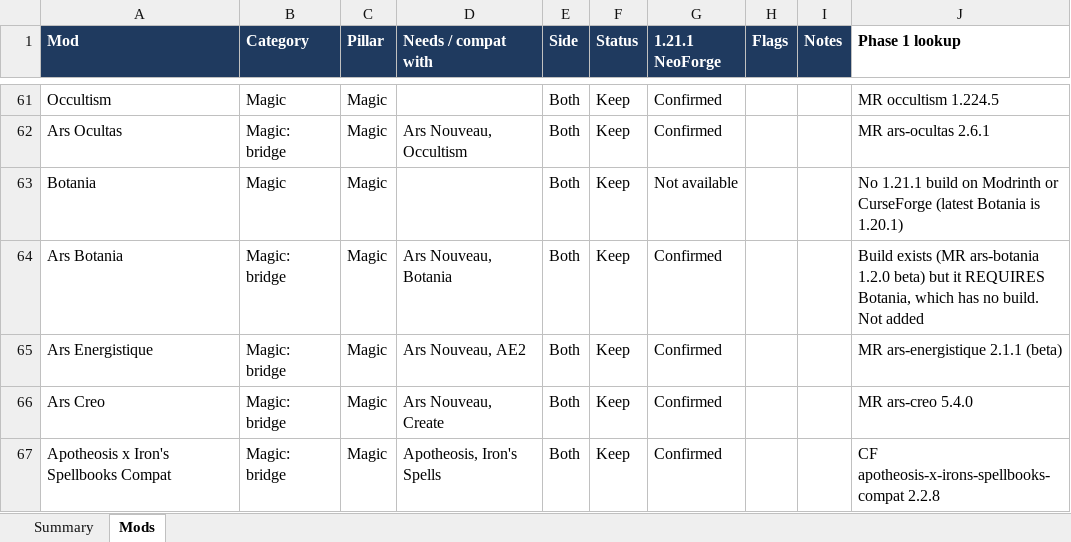
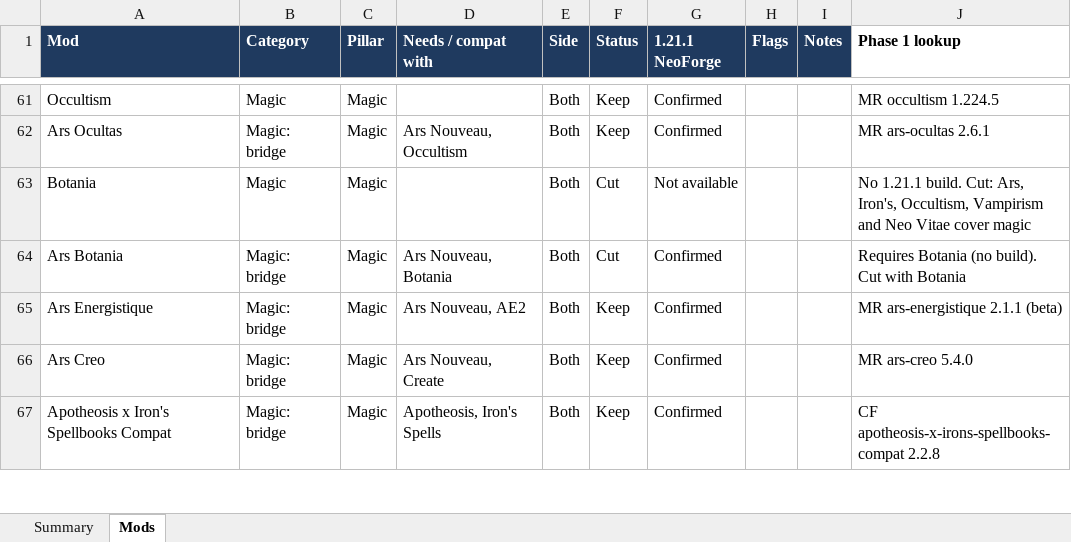
Before and after one commit to Darin-Barth/strata, an Excel workbook: docs/strata-mod-tracker.xlsx, sheet Mods, drawn as a sheet; only a part is shown, gaps mark what is left out; values as stored, in another font and other column widths than the file's, no borders; conditional formats not drawn; the diff covers the shown part only; the diff names each change by its address in the sheet, - before the commit and + after, or states it on an @@ line.

```diff
--- a/docs/strata-mod-tracker.xlsx (sheet Mods)
+++ b/docs/strata-mod-tracker.xlsx (sheet Mods)
-F63:F64 (Status): Keep
+F63:F64 (Status): Cut
-J63 (Phase 1 lookup): No 1.21.1 build on Modrinth or CurseForge (latest Botania is 1.20.1)
+J63 (Phase 1 lookup): No 1.21.1 build. Cut: Ars, Iron's, Occultism, Vampirism and Neo Vitae cover magic
-J64 (Phase 1 lookup): Build exists (MR ars-botania 1.2.0 beta) but it REQUIRES Botania, which has no build. Not added
+J64 (Phase 1 lookup): Requires Botania (no build). Cut with Botania
```
Also changed, not shown: 7 added rows and 38 edited cells elsewhere in this sheet, 27 other files.
